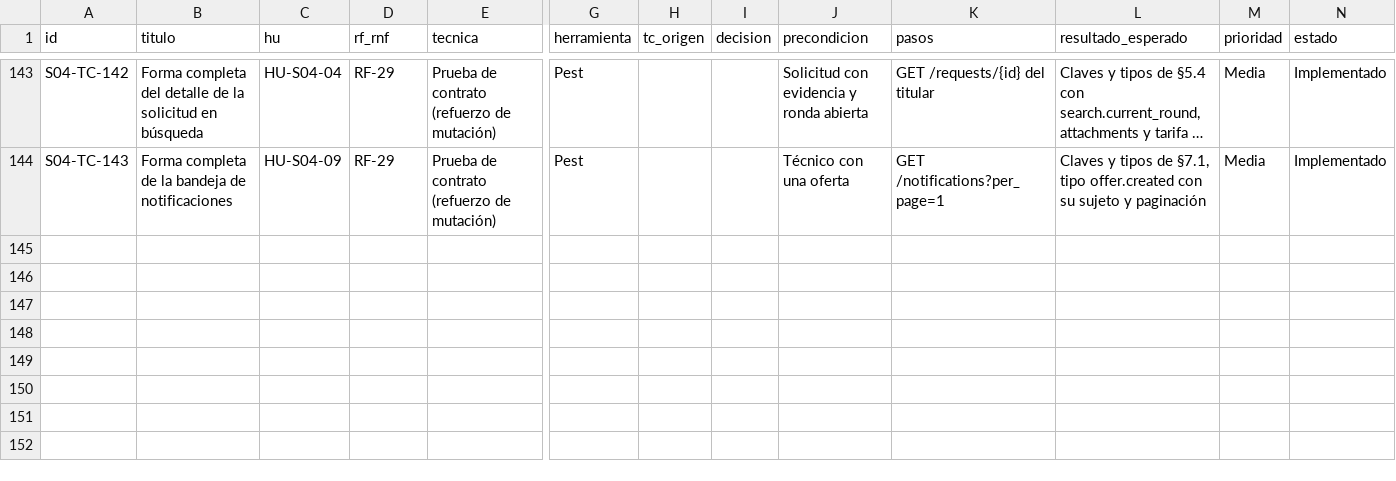
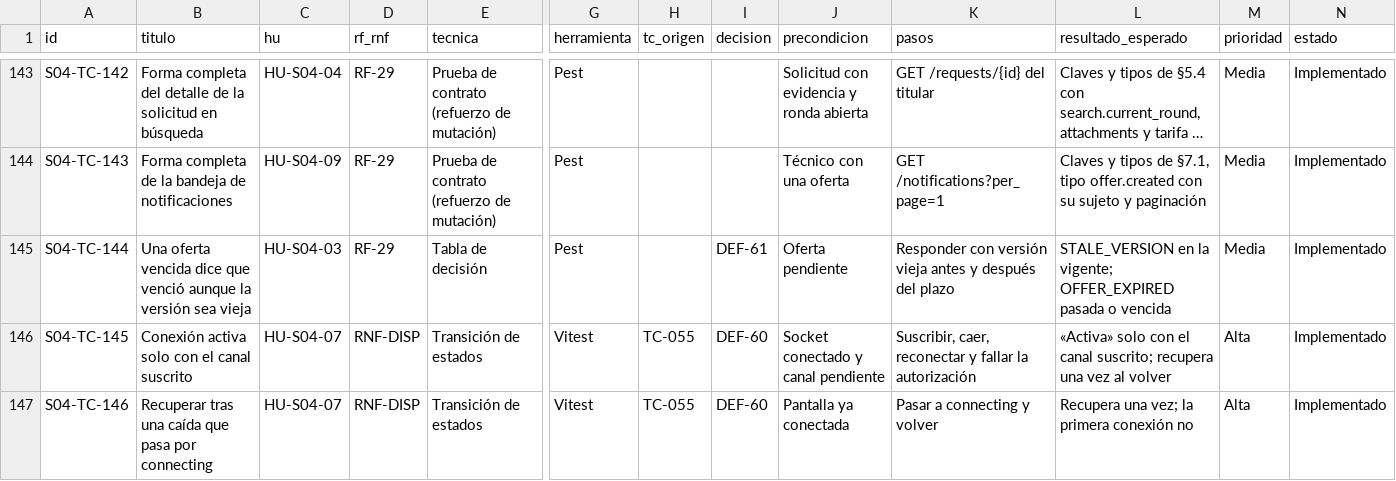
Before and after one commit to grupopruebas41/TecnicoYA-Huancayo, a CSV file: docs/documentacion/plan-pruebas-v3/sprint-04/CATALOGO-S04.csv, drawn as a sheet; only a part is shown, gaps mark what is left out; long unchanged cells end in …; rows hold the shown columns only; the diff names each change by its address in the sheet, - before the commit and + after, or states it on an @@ line.

```diff
--- a/docs/documentacion/plan-pruebas-v3/sprint-04/CATALOGO-S04.csv
+++ b/docs/documentacion/plan-pruebas-v3/sprint-04/CATALOGO-S04.csv
+row 145: S04-TC-144 | Una oferta vencida dice que venció aunque la versión sea vieja | HU-S04-03 | RF-29 | Tabla de decisión | Pest |  | DEF-61 | Oferta pendiente | Responder con versión vieja antes y después del plazo | STALE_VERSION en la vigente; OFFER_EXPIRED pasada o vencida | Media | Implementado
+row 146: S04-TC-145 | Conexión activa solo con el canal suscrito | HU-S04-07 | RNF-DISP | Transición de estados | Vitest | TC-055 | DEF-60 | Socket conectado y canal pendiente | Suscribir, caer, reconectar y fallar la autorización | «Activa» solo con el canal suscrito; recupera una vez al volver | Alta | Implementado
+row 147: S04-TC-146 | Recuperar tras una caída que pasa por connecting | HU-S04-07 | RNF-DISP | Transición de estados | Vitest | TC-055 | DEF-60 | Pantalla ya conectada | Pasar a connecting y volver | Recupera una vez; la primera conexión no | Alta | Implementado
```
Also changed, not shown: docs/documentacion/calidad/REGISTRO-DEFECTOS.csv, 4 other files.
